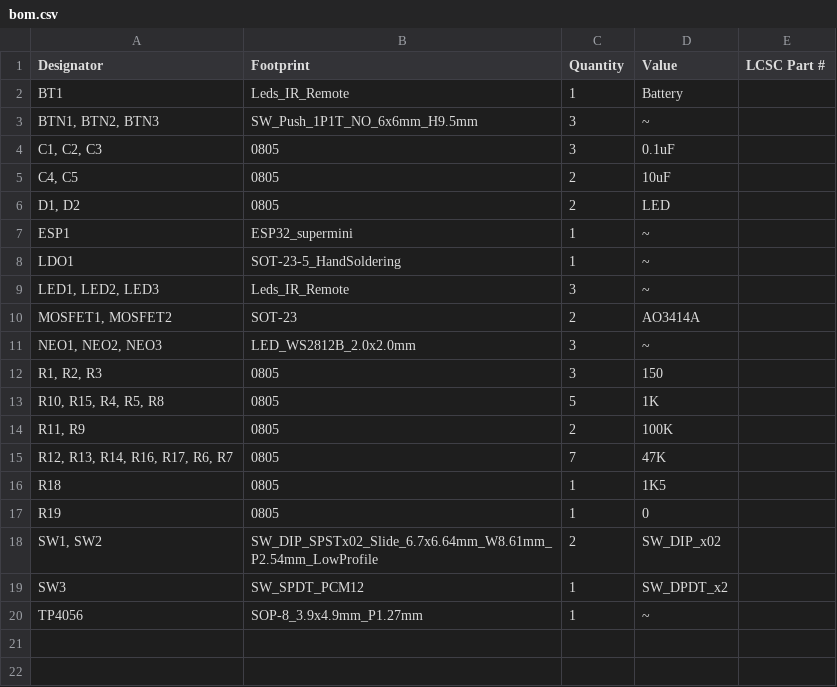
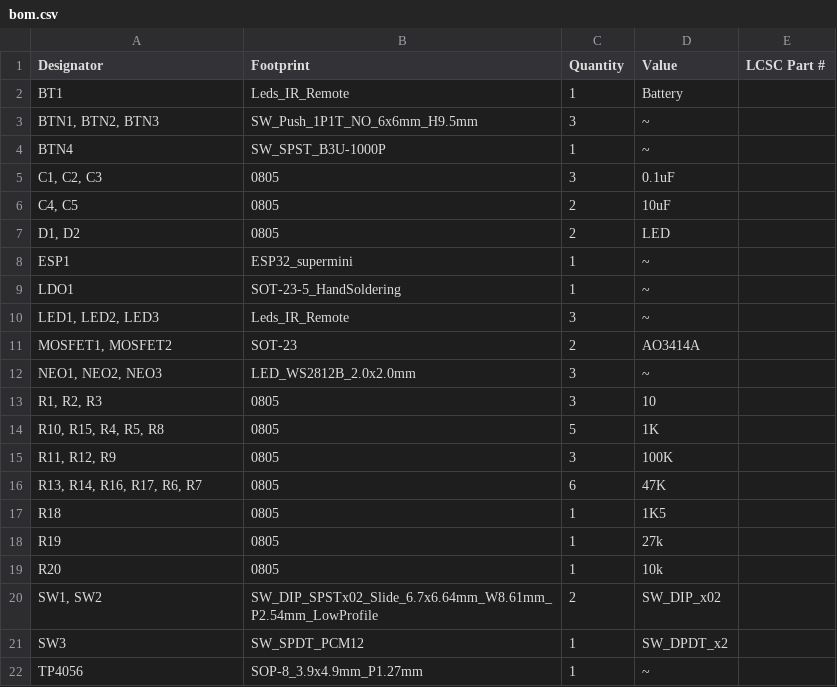
Before and after one commit to OPRobots/IRStart, a CSV file: pcb_files/Remote/gerbers/bom.csv, drawn as a sheet.

```diff
--- a/pcb_files/Remote/gerbers/bom.csv
+++ b/pcb_files/Remote/gerbers/bom.csv
@@ -3,2 +3,3 @@ BT1,Leds_IR_Remote,1,Battery,
 "BTN1, BTN2, BTN3",SW_Push_1P1T_NO_6x6mm_H9.5mm,3,~,
+BTN4,SW_SPST_B3U-1000P,1,~,
 "C1, C2, C3",0805,3,0.1uF,
@@ -11,8 +12,9 @@ LDO1,SOT-23-5_HandSoldering,1,~,
 "NEO1, NEO2, NEO3",LED_WS2812B_2.0x2.0mm,3,~,
-"R1, R2, R3",0805,3,150,
+"R1, R2, R3",0805,3,10,
 "R10, R15, R4, R5, R8",0805,5,1K,
-"R11, R9",0805,2,100K,
-"R12, R13, R14, R16, R17, R6, R7",0805,7,47K,
+"R11, R12, R9",0805,3,100K,
+"R13, R14, R16, R17, R6, R7",0805,6,47K,
 R18,0805,1,1K5,
-R19,0805,1,0,
+R19,0805,1,27k,
+R20,0805,1,10k,
 "SW1, SW2",SW_DIP_SPSTx02_Slide_6.7x6.64mm_W8.61mm_P2.54mm_LowProfile,2,SW_DIP_x02,
```
Also changed, not shown: pcb_files/Remote/gerbers/designators.csv, pcb_files/Remote/gerbers/positions.csv, 9 other files.
